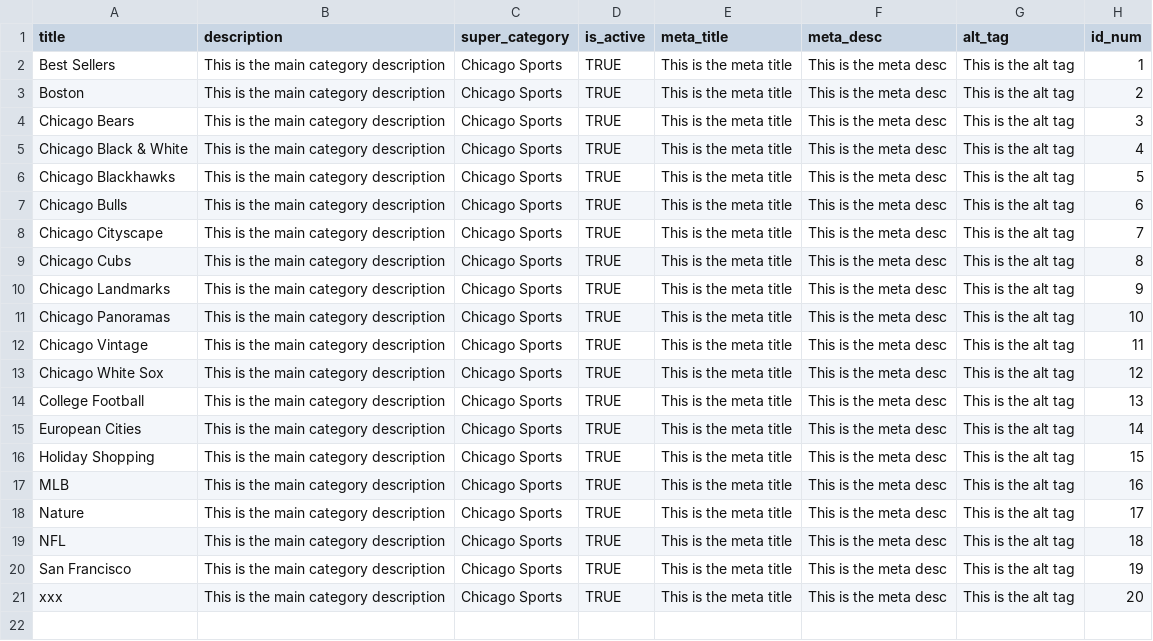
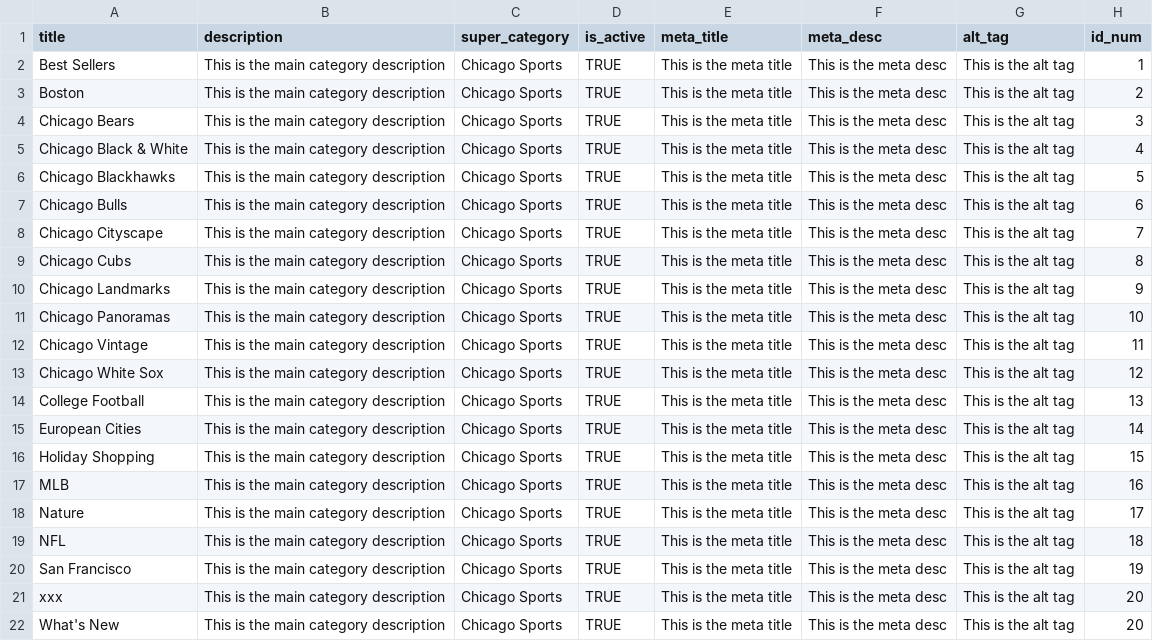
Before and after one commit to jhorsch/horschgallery2, a CSV file: lib/assets/MainCategory.csv, drawn as a sheet.

```diff
--- a/lib/assets/MainCategory.csv
+++ b/lib/assets/MainCategory.csv
@@ -21 +21,2 @@ San Francisco,This is the main category description,Chicago Sports,TRUE,This is
 xxx,This is the main category description,Chicago Sports,TRUE,This is the meta title,This is the meta desc,This is the alt tag,20
+What's New,This is the main category description,Chicago Sports,TRUE,This is the meta title,This is the meta desc,This is the alt tag,20
```
Also changed, not shown: lib/assets/Category.csv, lib/assets/Photo.csv, 7 other files.
